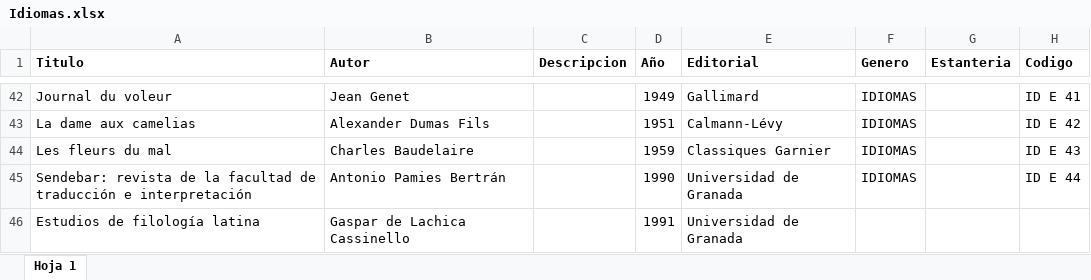
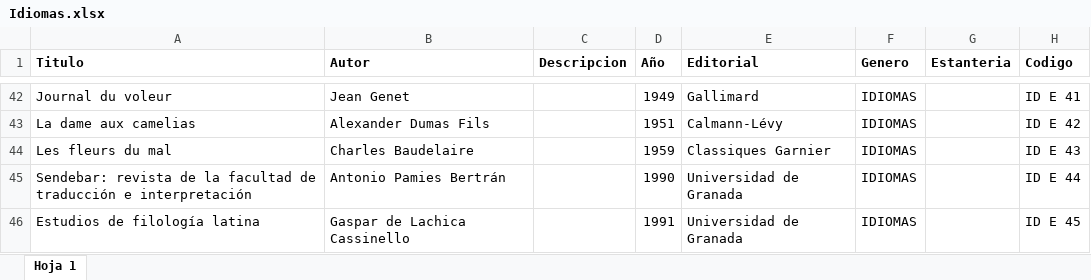
Before and after one commit to rafaellg8/libmasys, an Excel workbook: libmasys/excel/Idiomas.xlsx, sheet Hoja 1, drawn as a sheet; only a part is shown, gaps mark what is left out; values as stored, in another font and other column widths than the file's, no borders; charts and pictures not drawn; the diff names each change by its address in the sheet, - before the commit and + after, or states it on an @@ line.

```diff
--- a/libmasys/excel/Idiomas.xlsx (sheet Hoja 1)
+++ b/libmasys/excel/Idiomas.xlsx (sheet Hoja 1)
-F46 (Genero): (empty)
+F46 (Genero): IDIOMAS
-H46 (Codigo): (empty)
+H46 (Codigo): ID E 45
```
Also changed, not shown: libmasys/excel/DVD.xlsx, libmasys/excel/Filosofia.xlsx, 18 other files.
